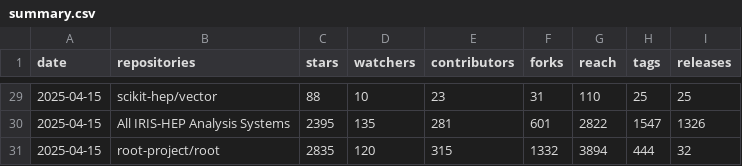
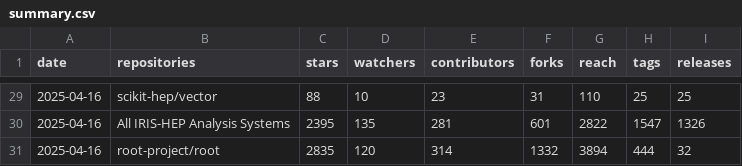
Before and after one commit to iris-hep/analysis-community-summary, a CSV file: summary.csv, drawn as a sheet; only a part is shown, gaps mark what is left out; the diff covers the shown part only.

```diff
--- a/summary.csv
+++ b/summary.csv
@@ -29,3 +29,3 @@ date,repositories,stars,watchers,contributors,forks,reach,tags,releases
-2025-04-15,scikit-hep/vector,88,10,23,31,110,25,25
-2025-04-15,All IRIS-HEP Analysis Systems,2395,135,281,601,2822,1547,1326
-2025-04-15,root-project/root,2835,120,315,1332,3894,444,32
+2025-04-16,scikit-hep/vector,88,10,23,31,110,25,25
+2025-04-16,All IRIS-HEP Analysis Systems,2395,135,281,601,2822,1547,1326
+2025-04-16,root-project/root,2835,120,314,1332,3894,444,32
```
Also changed, not shown: 30 edited cells elsewhere in this file, 1 other file.
